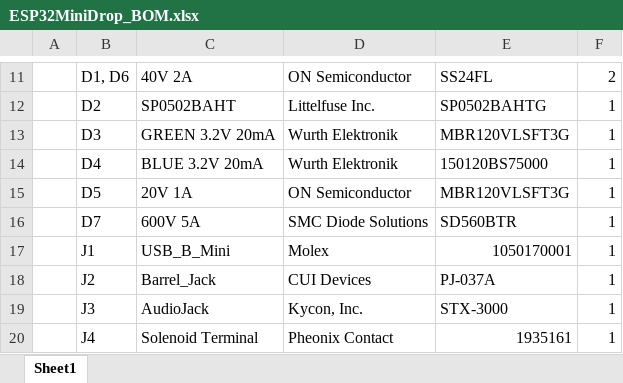
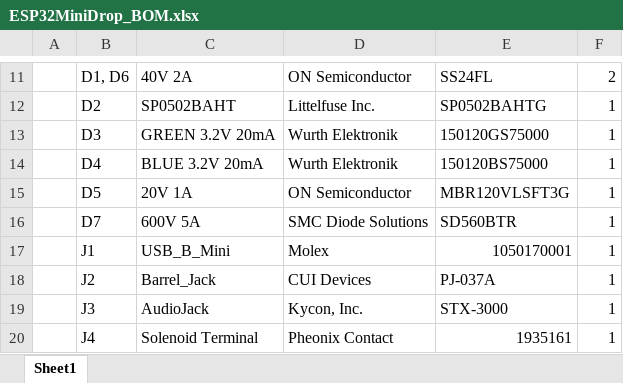
Before and after one commit to stasiselectronics/ESP32MiniDrop, an Excel workbook: Hardware Files/FAB/ESP32MiniDrop_BOM.xlsx, sheet Sheet1, drawn as a sheet; only a part is shown, gaps mark what is left out; values as stored, in another font and other column widths than the file's, no borders; the diff names each change by its address in the sheet, - before the commit and + after, or states it on an @@ line.

```diff
--- a/Hardware Files/FAB/ESP32MiniDrop_BOM.xlsx (sheet Sheet1)
+++ b/Hardware Files/FAB/ESP32MiniDrop_BOM.xlsx (sheet Sheet1)
-E13: MBR120VLSFT3G
+E13: 150120GS75000
```
Also changed, not shown: 2 other files.
